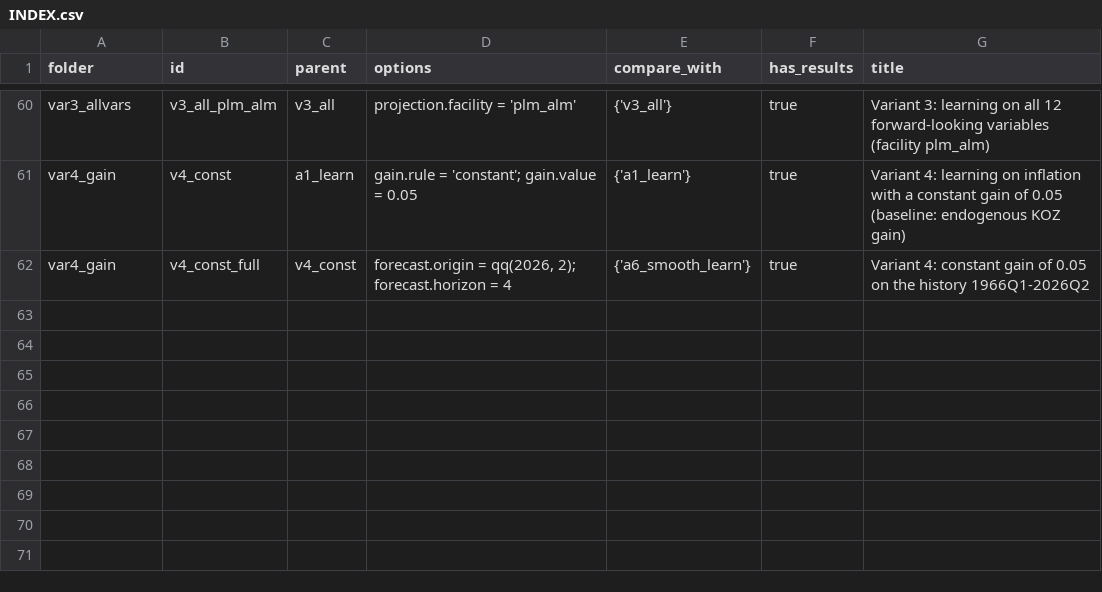
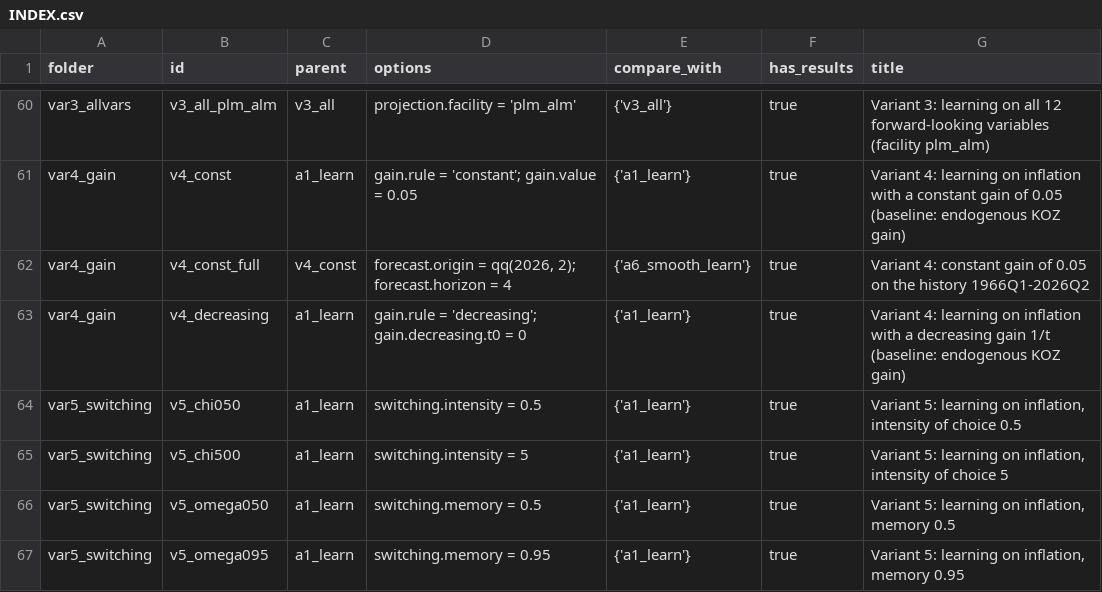
Before and after one commit to HetLearn/iris_toolbox_learning, a CSV file: scenarios/sw07/INDEX.csv, drawn as a sheet; only a part is shown, gaps mark what is left out; the diff names each change by its address in the sheet, - before the commit and + after, or states it on an @@ line.

Commit message:
scenarios/sw07/INDEX.csv: rebuilt with v4_decreasing and the var5 scenarios

```diff
--- a/scenarios/sw07/INDEX.csv
+++ b/scenarios/sw07/INDEX.csv
+row 63: var4_gain | v4_decreasing | a1_learn | gain.rule = 'decreasing'; gain.decreasing.t0 = 0 | {'a1_learn'} | true | Variant 4: learning on inflation with a decreasing gain 1/t (baseline: endogenous KOZ gain)
+row 64: var5_switching | v5_chi050 | a1_learn | switching.intensity = 0.5 | {'a1_learn'} | true | Variant 5: learning on inflation, intensity of choice 0.5
+row 65: var5_switching | v5_chi500 | a1_learn | switching.intensity = 5 | {'a1_learn'} | true | Variant 5: learning on inflation, intensity of choice 5
+row 66: var5_switching | v5_omega050 | a1_learn | switching.memory = 0.5 | {'a1_learn'} | true | Variant 5: learning on inflation, memory 0.5
+row 67: var5_switching | v5_omega095 | a1_learn | switching.memory = 0.95 | {'a1_learn'} | true | Variant 5: learning on inflation, memory 0.95
```
